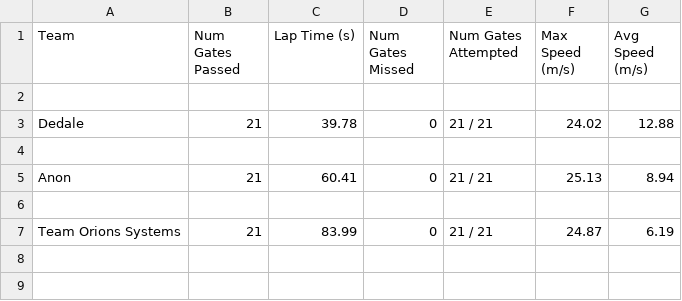
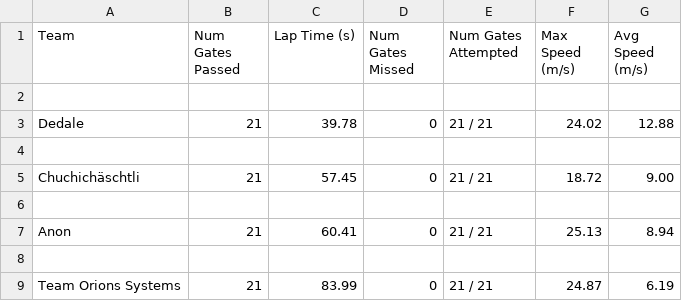
Before and after one commit to microsoft/AirSim-NeurIPS2019-Drone-Racing, a CSV file: _static/data/tier_1_final.csv, drawn as a sheet; the diff names each change by its address in the sheet, - before the commit and + after, or states it on an @@ line.

Commit message:
updated leaderboard

```diff
--- a/_static/data/tier_1_final.csv
+++ b/_static/data/tier_1_final.csv
+row 5: Chuchichäschtli | 21 | 57.45 | 0 | 21 / 21 | 18.72 | 9.00
+row 6: (empty)
```
